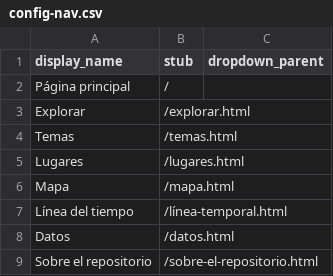
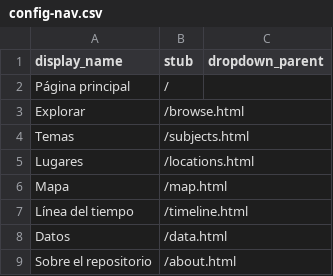
Before and after one commit to greseluned/repositorio-collectionbuilder, a CSV file: _data/config-nav.csv, drawn as a sheet.

Commit message:
Update config-nav.csv

```diff
--- a/_data/config-nav.csv
+++ b/_data/config-nav.csv
@@ -2,8 +2,8 @@ display_name,stub,dropdown_parent
 Página principal,/,
-Explorar,/explorar.html,
-Temas,/temas.html,
-Lugares,/lugares.html,
-Mapa,/mapa.html,
-Línea del tiempo,/línea-temporal.html,
-Datos,/datos.html,
-Sobre el repositorio,/sobre-el-repositorio.html,
+Explorar,/browse.html,
+Temas,/subjects.html,
+Lugares,/locations.html,
+Mapa,/map.html,
+Línea del tiempo,/timeline.html,
+Datos,/data.html,
+Sobre el repositorio,/about.html,
```
